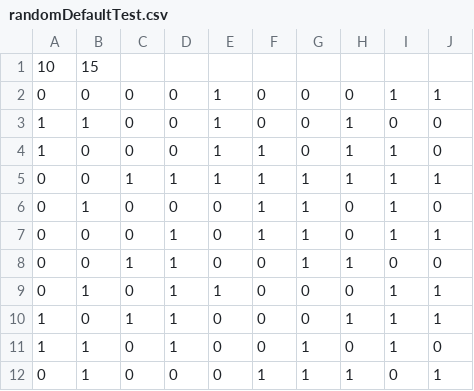
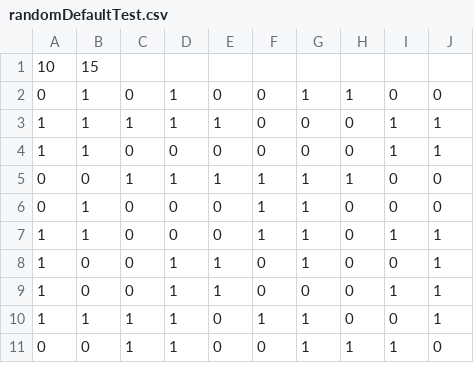
Before and after one commit to nex-pixel/cellsociety_team10, a CSV file: data/game_of_life/randomDefaultTest.csv, drawn as a sheet; only a part is shown; the diff covers the shown part only.

```diff
--- a/data/game_of_life/randomDefaultTest.csv
+++ b/data/game_of_life/randomDefaultTest.csv
@@ -1,12 +1,11 @@
 10,15
-0,0,0,0,1,0,0,0,1,1
-1,1,0,0,1,0,0,1,0,0
-1,0,0,0,1,1,0,1,1,0
-0,0,1,1,1,1,1,1,1,1
-0,1,0,0,0,1,1,0,1,0
-0,0,0,1,0,1,1,0,1,1
-0,0,1,1,0,0,1,1,0,0
-0,1,0,1,1,0,0,0,1,1
-1,0,1,1,0,0,0,1,1,1
-1,1,0,1,0,0,1,0,1,0
-0,1,0,0,0,1,1,1,0,1
+0,1,0,1,0,0,1,1,0,0
+1,1,1,1,1,0,0,0,1,1
+1,1,0,0,0,0,0,0,1,1
+0,0,1,1,1,1,1,1,0,0
+0,1,0,0,0,1,1,0,0,0
+1,1,0,0,0,1,1,0,1,1
+1,0,0,1,1,0,1,0,0,1
+1,0,0,1,1,0,0,0,1,1
+1,1,1,1,0,1,1,0,0,1
+0,0,1,1,0,0,1,1,1,0
```
Also changed, not shown: 2 added rows, 1 removed row and 9 edited cells elsewhere in this file, data/game_of_life/randomChosenTest.csv, data/percolation/randomChosenTest.csv, 13 other files.
